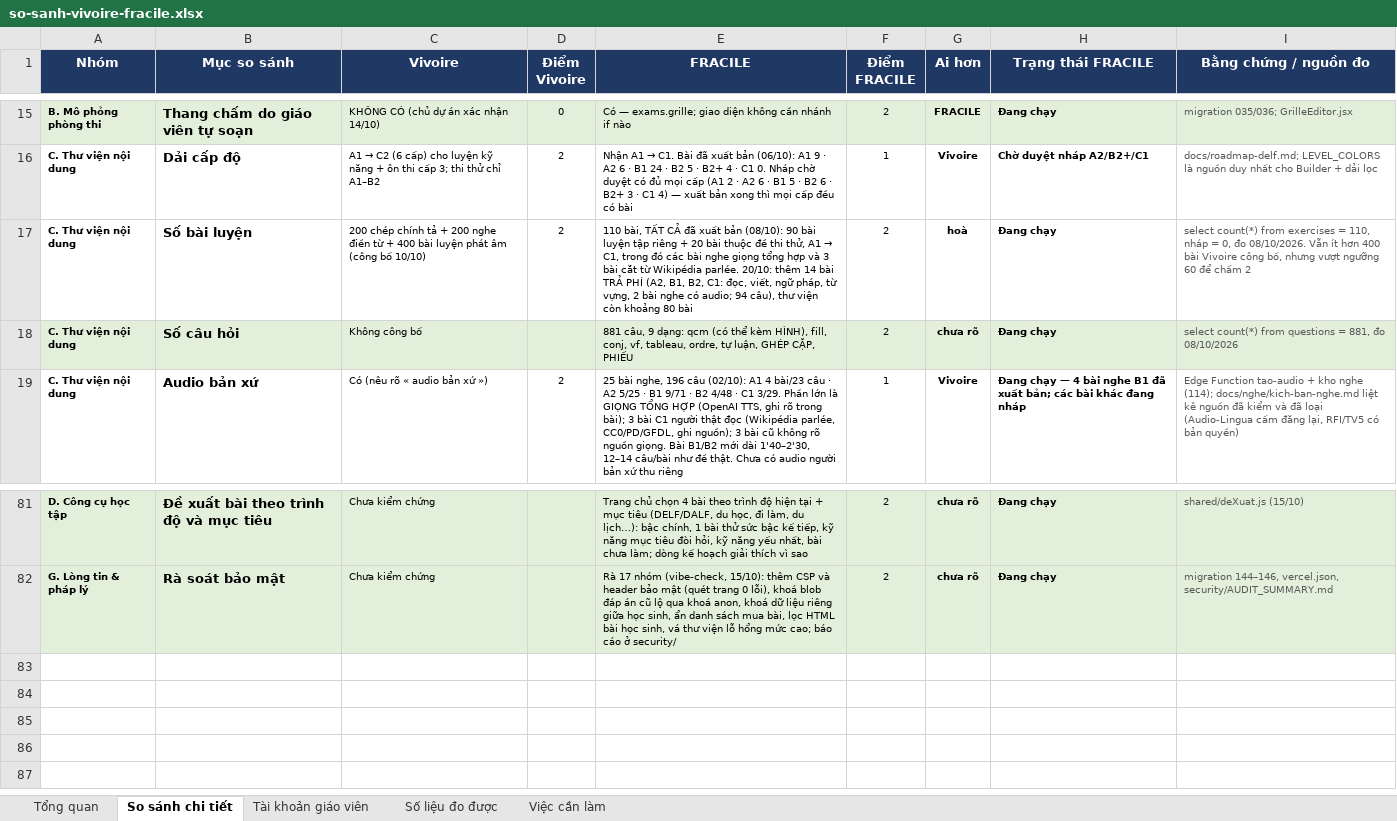
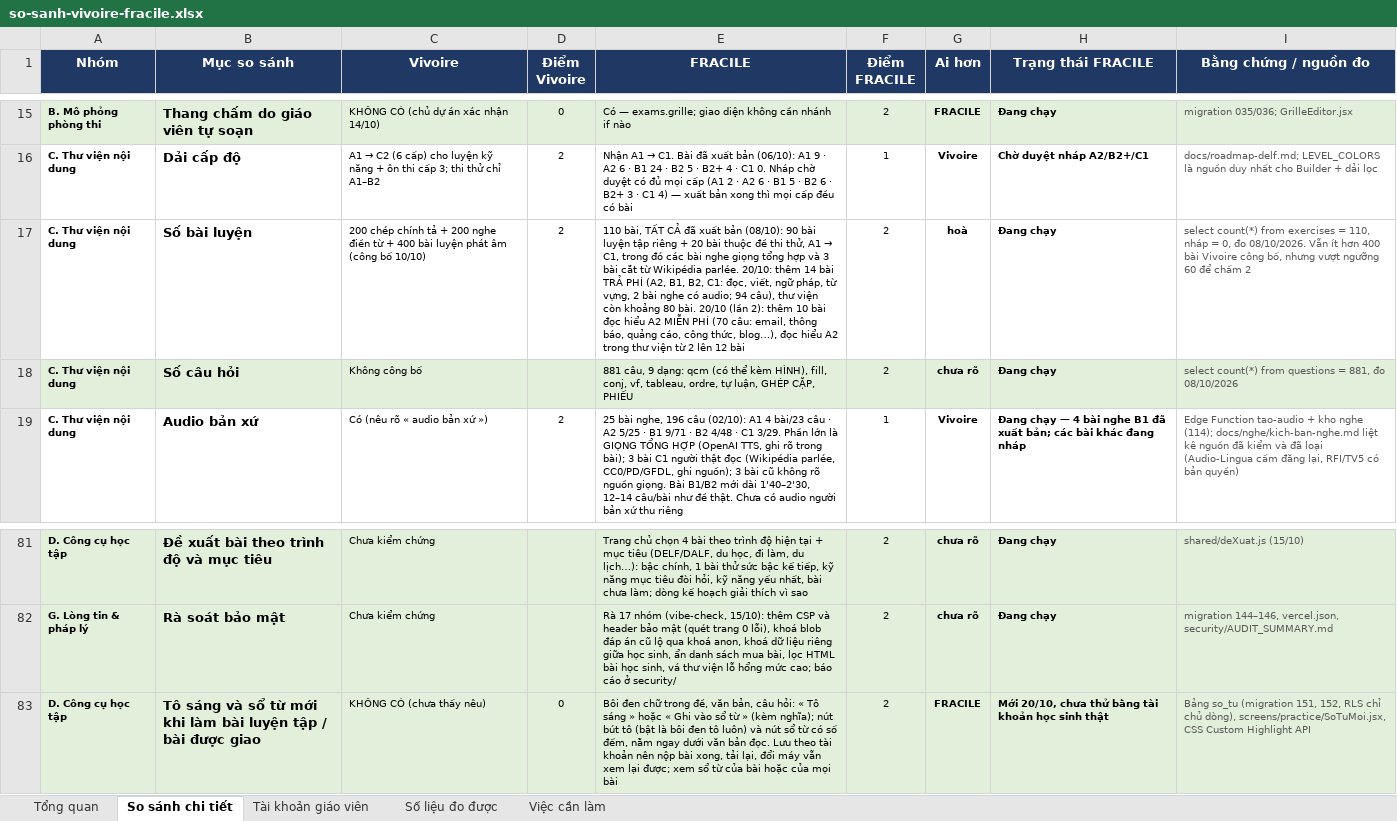
Before and after one commit to dhunff/ma-classe-de-francais, an Excel workbook: docs/so-sanh-vivoire-fracile.xlsx, sheet So sánh chi tiết, drawn as a sheet; only a part is shown, gaps mark what is left out; values as stored, in another font and other column widths than the file's, no borders; the diff names each change by its address in the sheet, - before the commit and + after, or states it on an @@ line.

```diff
--- a/docs/so-sanh-vivoire-fracile.xlsx (sheet So sánh chi tiết)
+++ b/docs/so-sanh-vivoire-fracile.xlsx (sheet So sánh chi tiết)
-E17 (FRACILE): …khoảng 80 bài
+E17 (FRACILE): …khoảng 80 bài. 20/10 (lần 2): thêm 10 bài đọc hiểu A2 MIỄN PHÍ (70 câu: email, thông báo, quảng cáo, công thức, blog…), đọc hiểu A2 trong thư viện từ 2 lên 12 bài
+row 83: D. Công cụ học tập | Tô sáng và sổ từ mới khi làm bài luyện tập / bài được giao | KHÔNG CÓ (chưa thấy nêu) | 0 | Bôi đen chữ trong đề, văn bản, câu hỏi: « Tô sáng » hoặc « Ghi vào sổ từ » (kèm nghĩa); nút bút tô (bật là bôi đen tô luôn) và nút sổ từ có số đếm, nằm ngay dưới văn bản đọc. Lưu theo tài khoản nên nộp bài xong, tải lại, đổi máy vẫn xem lại được; xem sổ từ của bài hoặc của mọi bài | 2 | FRACILE | Mới 20/10, chưa thử bằng tài khoản học sinh thật | Bảng so_tu (migration 151, 152, RLS chỉ chủ dòng), screens/practice/SoTuMoi.jsx, CSS Custom Highlight API
```
Also changed, not shown: sheet Tổng quan, formulas that keep their value.
